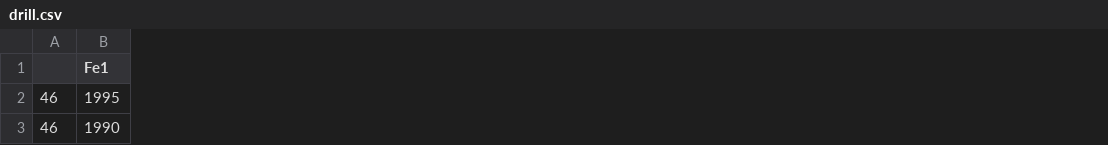
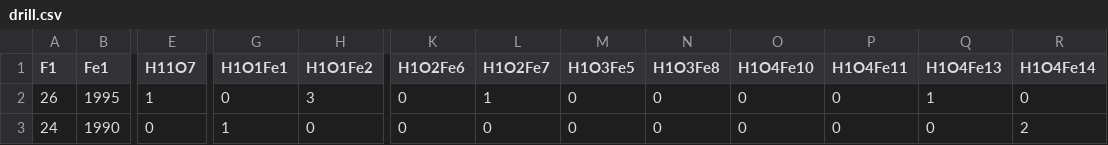
Before and after one commit to tgraphite/reax_tools, a CSV file: examples/drill.csv, drawn as a sheet; only a part is shown, gaps mark what is left out; removed rows and columns are numbered as before the commit, all else as after; the diff covers the shown part only; the diff names each change by its address in the sheet, - before the commit and + after, or states it on an @@ line.

Commit message:
examples

```diff
--- a/examples/drill.csv
+++ b/examples/drill.csv
-column A, rows 2-3: 46 | 46
+column A (F1), rows 2-3: 26 | 24
+column E (H11O7), rows 2-3: 1 | 0
+column G (H1O1Fe1), rows 2-3: 0 | 1
+column H (H1O1Fe2), rows 2-3: 3 | 0
+column K (H1O2Fe6), rows 2-3: 0 | 0
+column L (H1O2Fe7), rows 2-3: 1 | 0
+column M (H1O3Fe5), rows 2-3: 0 | 0
+column N (H1O3Fe8), rows 2-3: 0 | 0
+column O (H1O4Fe10), rows 2-3: 0 | 0
+column P (H1O4Fe11), rows 2-3: 0 | 0
+column Q (H1O4Fe13), rows 2-3: 1 | 0
+column R (H1O4Fe14), rows 2-3: 0 | 2
```
Also changed, not shown: 24 added columns and 51 edited cells elsewhere in this file, 4 other files.
